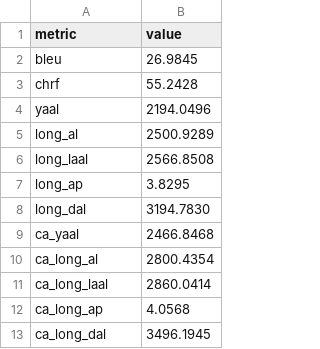
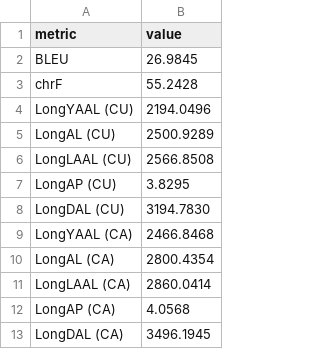
Before and after one commit to pe-trik/OmniSTEval, a TSV file: examples/simulstream_example/segmentation_output/scores.tsv, drawn as a sheet.

```diff
--- a/examples/simulstream_example/segmentation_output/scores.tsv
+++ b/examples/simulstream_example/segmentation_output/scores.tsv
@@ -1,13 +1,13 @@
 metric	value
-bleu	26.9845
-chrf	55.2428
-yaal	2194.0496
-long_al	2500.9289
-long_laal	2566.8508
-long_ap	3.8295
-long_dal	3194.7830
-ca_yaal	2466.8468
-ca_long_al	2800.4354
-ca_long_laal	2860.0414
-ca_long_ap	4.0568
-ca_long_dal	3496.1945
+BLEU	26.9845
+chrF	55.2428
+LongYAAL (CU)	2194.0496
+LongAL (CU)	2500.9289
+LongLAAL (CU)	2566.8508
+LongAP (CU)	3.8295
+LongDAL (CU)	3194.7830
+LongYAAL (CA)	2466.8468
+LongAL (CA)	2800.4354
+LongLAAL (CA)	2860.0414
+LongAP (CA)	4.0568
+LongDAL (CA)	3496.1945
```
Also changed, not shown: examples/short_form_degenerate_policy_example/evaluation_output/scores.tsv, examples/speech_resegmentation_example/segmentation_output/scores.tsv, 12 other files.
